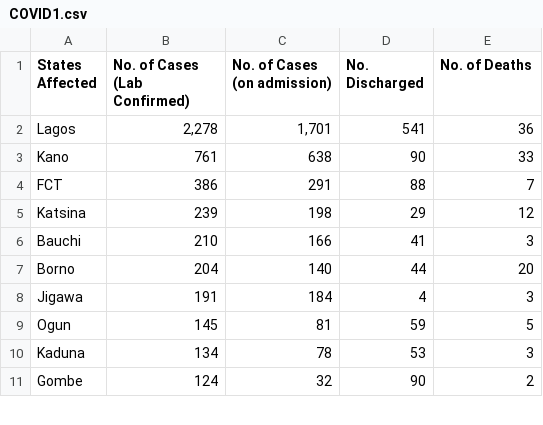
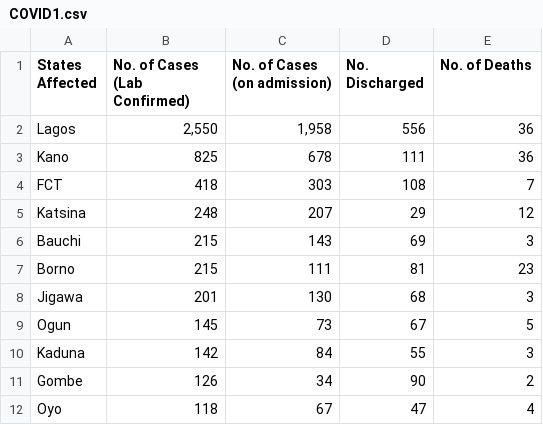
Before and after one commit to Pydare/Dataset-For-COVID-19-Nigeria, a CSV file: Dataset-For-COVID-19-Nigeria/COVID1.csv, drawn as a sheet; only a part is shown; the diff covers the shown part only.

```diff
--- a/Dataset-For-COVID-19-Nigeria/COVID1.csv
+++ b/Dataset-For-COVID-19-Nigeria/COVID1.csv
@@ -1,11 +1,12 @@
 States Affected,No. of Cases (Lab Confirmed),No. of Cases (on admission),No. Discharged,No. of Deaths
-Lagos,"2,278","1,701",541,36
-Kano,761,638,90,33
-FCT,386,291,88,7
-Katsina,239,198,29,12
-Bauchi,210,166,41,3
-Borno,204,140,44,20
-Jigawa,191,184,4,3
-Ogun,145,81,59,5
-Kaduna,134,78,53,3
-Gombe,124,32,90,2
+Lagos,"2,550","1,958",556,36
+Kano,825,678,111,36
+FCT,418,303,108,7
+Katsina,248,207,29,12
+Bauchi,215,143,69,3
+Borno,215,111,81,23
+Jigawa,201,130,68,3
+Ogun,145,73,67,5
+Kaduna,142,84,55,3
+Gombe,126,34,90,2
+Oyo,118,67,47,4
```
Also changed, not shown: 6 added rows, 7 removed rows and 26 edited cells elsewhere in this file, 1 other file.
